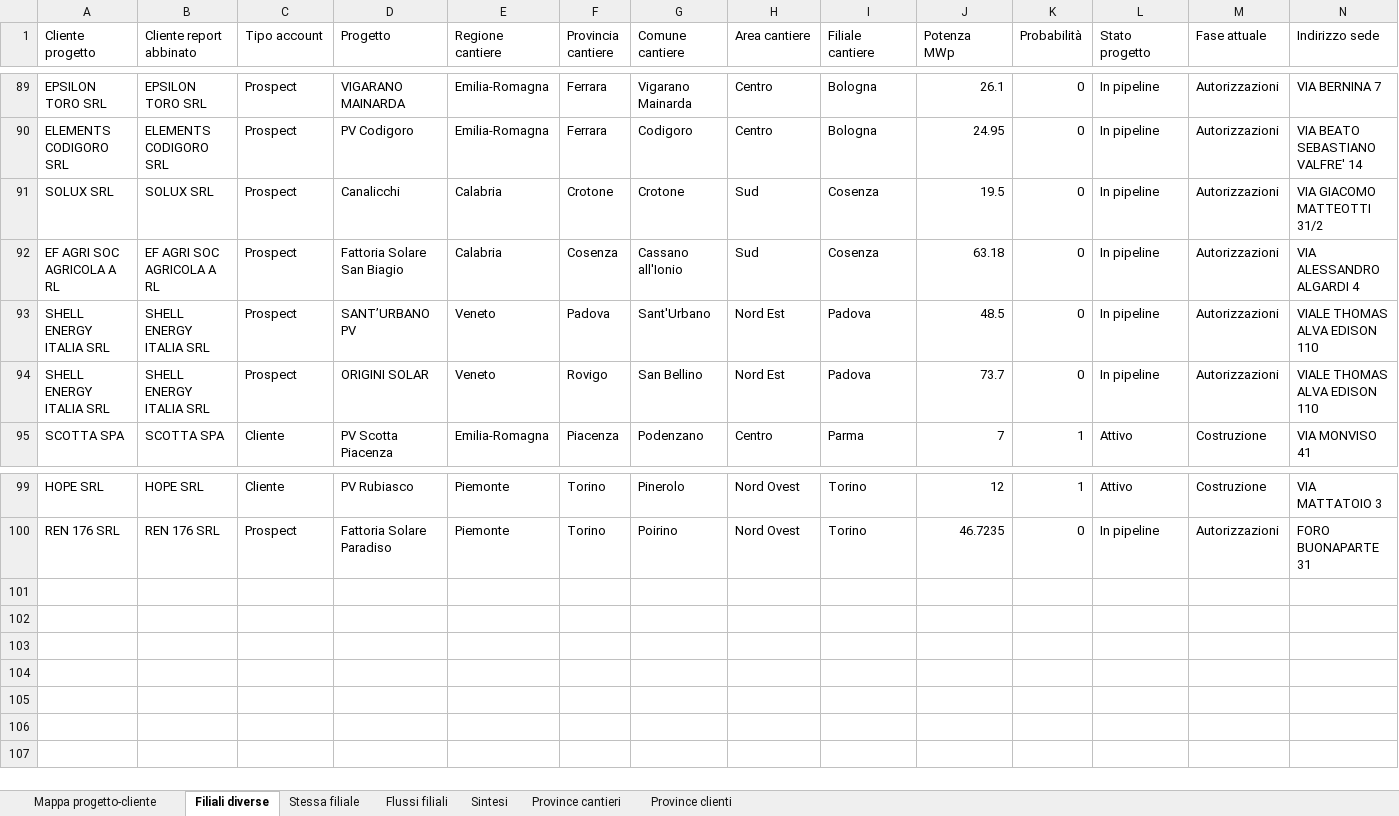
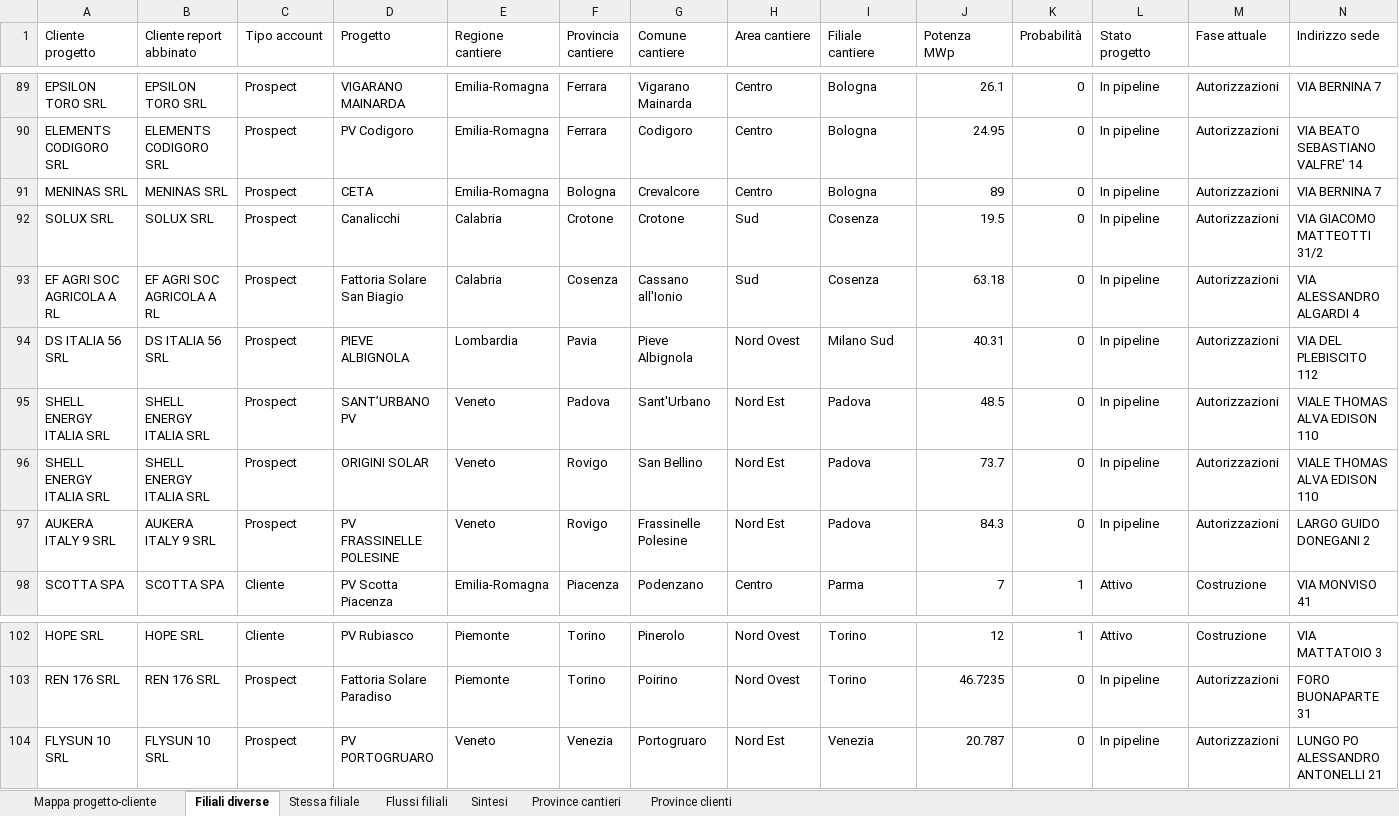
Before and after one commit to EmAnzi3/pv_echarts, an Excel workbook: output/Mappa_progetti_clienti_filiali.xlsx, sheet Filiali diverse, drawn as a sheet; only a part is shown, gaps mark what is left out; values as stored, in another font and other column widths than the file's, no borders; rows hold the shown columns only; the diff names each change by its address in the sheet, - before the commit and + after, or states it on an @@ line.

```diff
--- a/output/Mappa_progetti_clienti_filiali.xlsx (sheet Filiali diverse)
+++ b/output/Mappa_progetti_clienti_filiali.xlsx (sheet Filiali diverse)
+row 91: MENINAS SRL | MENINAS SRL | Prospect | CETA | Emilia-Romagna | Bologna | Crevalcore | Centro | Bologna | 89 | 0 | In pipeline | Autorizzazioni | VIA BERNINA 7
+row 94: DS ITALIA 56 SRL | DS ITALIA 56 SRL | Prospect | PIEVE ALBIGNOLA | Lombardia | Pavia | Pieve Albignola | Nord Ovest | Milano Sud | 40.31 | 0 | In pipeline | Autorizzazioni | VIA DEL PLEBISCITO 112
+row 97: AUKERA ITALY 9 SRL | AUKERA ITALY 9 SRL | Prospect | PV FRASSINELLE POLESINE | Veneto | Rovigo | Frassinelle Polesine | Nord Est | Padova | 84.3 | 0 | In pipeline | Autorizzazioni | LARGO GUIDO DONEGANI 2
+row 104: FLYSUN 10 SRL | FLYSUN 10 SRL | Prospect | PV PORTOGRUARO | Veneto | Venezia | Portogruaro | Nord Est | Venezia | 20.787 | 0 | In pipeline | Autorizzazioni | LUNGO PO ALESSANDRO ANTONELLI 21
```
Also changed, not shown: sheet Mappa progetto-cliente, sheet Province cantieri, sheet Flussi filiali, sheet Province clienti, sheet Sintesi, input/report_salesforce.xlsx, output/audit_abbinamenti.xlsx, 1 other file.
